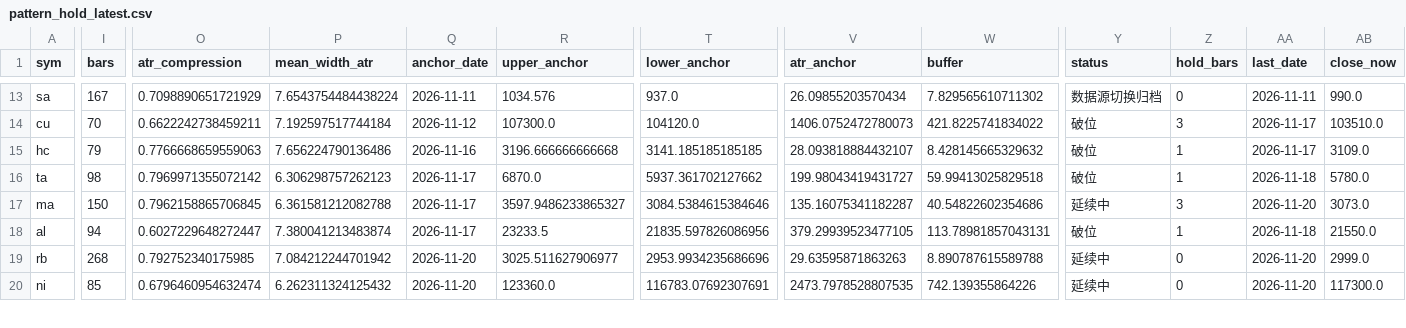
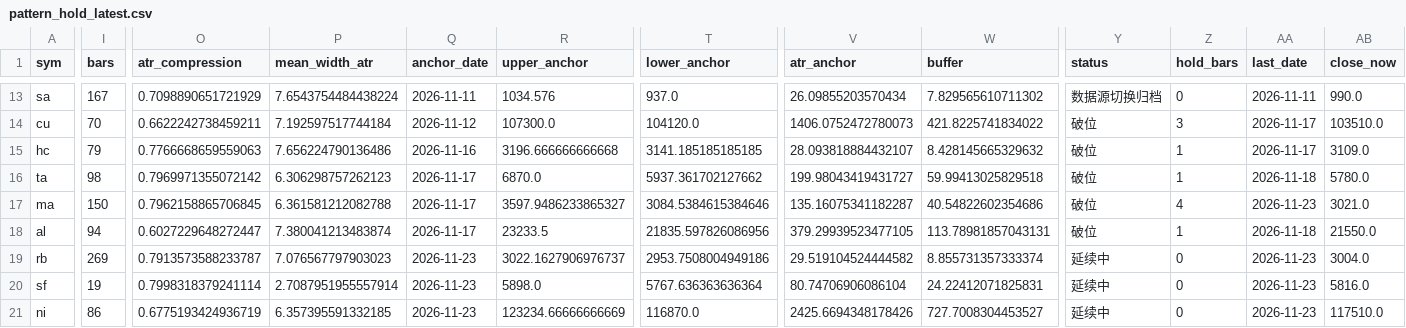
Before and after one commit to Jerry-HONK/futures-data, a CSV file: data/pattern_hold_latest.csv, drawn as a sheet; only a part is shown, gaps mark what is left out; addresses are those after the commit; rows hold the shown columns only; the diff covers the shown part only; the diff names each change by its address in the sheet, - before the commit and + after, or states it on an @@ line.

```diff
--- a/data/pattern_hold_latest.csv
+++ b/data/pattern_hold_latest.csv
-Y17 (status): 延续中
+Y17 (status): 破位
-Z17 (hold_bars): 3
+Z17 (hold_bars): 4
-AA17 (last_date): 2026-11-20
+AA17 (last_date): 2026-11-23
-AB17 (close_now): 3073.0
+AB17 (close_now): 3021.0
-I19 (bars): 268
+I19 (bars): 269
-O19 (atr_compression): 0.792752340175985
+O19 (atr_compression): 0.7913573588233787
-P19 (mean_width_atr): 7.084212244701942
+P19 (mean_width_atr): 7.076567797903023
-Q19 (anchor_date): 2026-11-20
+Q19 (anchor_date): 2026-11-23
-R19 (upper_anchor): 3025.511627906977
+R19 (upper_anchor): 3022.1627906976737
-T19 (lower_anchor): 2953.9934235686696
+T19 (lower_anchor): 2953.7508004949186
-V19 (atr_anchor): 29.63595871863263
+V19 (atr_anchor): 29.519104524444582
-W19 (buffer): 8.890787615589788
+W19 (buffer): 8.855731357333374
-AA19 (last_date): 2026-11-20
+AA19 (last_date): 2026-11-23
-AB19 (close_now): 2999.0
+AB19 (close_now): 3004.0
+row 20: sf | 19 | 0.7998318379241114 | 2.7087951955557914 | 2026-11-23 | 5898.0 | 5767.636363636364 | 80.74706906086104 | 24.22412071825831 | 延续中 | 0 | 2026-11-23 | 5816.0
-I21 (bars): 85
+I21 (bars): 86
-O21 (atr_compression): 0.6796460954632474
+O21 (atr_compression): 0.6775193424936719
-P21 (mean_width_atr): 6.262311324125432
+P21 (mean_width_atr): 6.357395591332185
-Q21 (anchor_date): 2026-11-20
+Q21 (anchor_date): 2026-11-23
-R21 (upper_anchor): 123360.0
+R21 (upper_anchor): 123234.66666666669
-T21 (lower_anchor): 116783.07692307691
+T21 (lower_anchor): 116870.0
-V21 (atr_anchor): 2473.7978528807535
+V21 (atr_anchor): 2425.6694348178426
-W21 (buffer): 742.139355864226
+W21 (buffer): 727.7008304453527
-AA21 (last_date): 2026-11-20
+AA21 (last_date): 2026-11-23
-AB21 (close_now): 117300.0
+AB21 (close_now): 117510.0
```
Also changed, not shown: 19 edited cells elsewhere in this file, data/pattern_breakouts_latest.csv, 6 other files.
